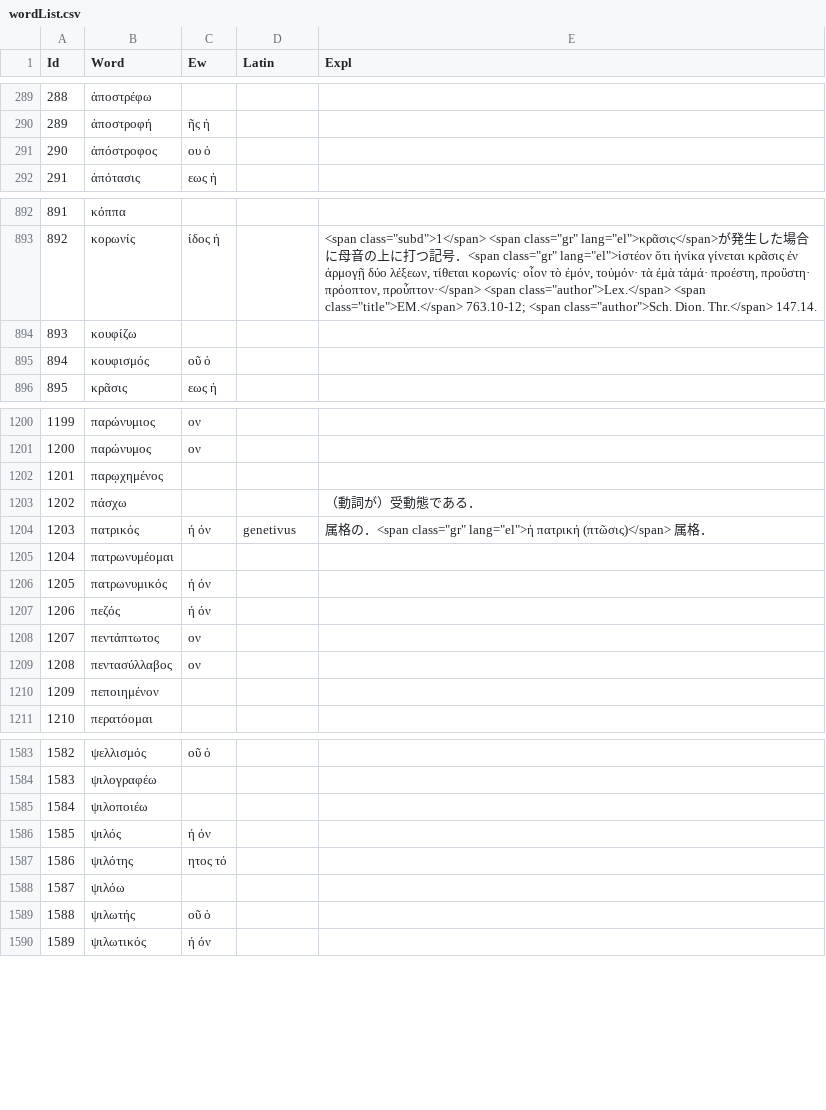
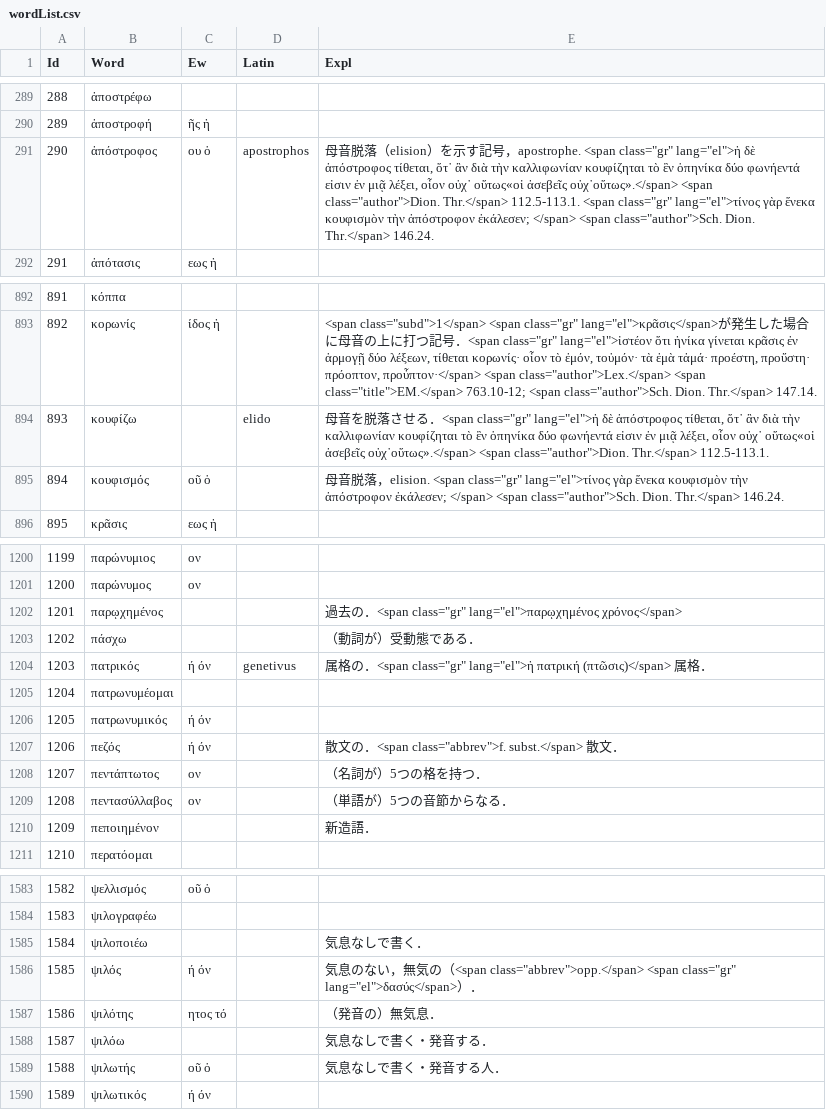
Before and after one commit to ncrt035/lexiconGrammaticum, a CSV file: wordList.csv, drawn as a sheet; only a part is shown, gaps mark what is left out; the diff covers the shown part only.

Commit message:
Add explanations

```diff
--- a/wordList.csv
+++ b/wordList.csv
@@ -290,3 +290,3 @@ Id,Word,Ew,Latin,Expl
 289,ἀποστροφή,ῆς ἡ,,
-290,ἀπόστροφος,ου ὁ,,
+290,ἀπόστροφος,ου ὁ,apostrophos,"母音脱落（elision）を示す記号，apostrophe. <span class=""gr"" lang=""el"">ἡ δὲ ἀπόστροφος τίθεται, ὅτ᾽ ἂν διὰ τὴν καλλιφωνίαν κουφίζηται τὸ ἓν ὁπηνίκα δύο φωνήεντά εἰσιν ἐν μιᾷ λέξει, οἷον οὐχ᾽ οὕτως«οἱ ἀσεβεῖς οὐχ᾽οὕτως».</span> <span class=""author"">Dion. Thr.</span> 112.5-113.1. <span class=""gr"" lang=""el"">τίνος γὰρ ἕνεκα κουφισμὸν τὴν ἀπόστροφον ἐκάλεσεν; </span> <span class=""author"">Sch. Dion. Thr.</span> 146.24."
 291,ἀπότασις,εως ἡ,,
@@ -893,4 +893,4 @@ Id,Word,Ew,Latin,Expl
 892,κορωνίς,ίδος ἡ,,"<span class=""subd"">1</span> <span class=""gr"" lang=""el"">κρᾶσις</span>が発生した場合に母音の上に打つ記号．<span class=""gr"" lang=""el"">ἰστέον ὅτι ἡνίκα γίνεται κρᾶσις ἐν ἁρμογῇ δύο λέξεων, τίθεται κορωνίς· οἷον τὸ ἐμόν, τοὐμόν· τὰ ἐμὰ τἀμά· προέστη, προὔστη· πρόοπτον, προὖπτον·</span> <span class=""author"">Lex.</span> <span class=""title"">EM.</span> 763.10-12; <span class=""author"">Sch. Dion. Thr.</span> 147.14."
-893,κουφίζω,,,
-894,κουφισμός,οῦ ὁ,,
+893,κουφίζω,,elido,"母音を脱落させる．<span class=""gr"" lang=""el"">ἡ δὲ ἀπόστροφος τίθεται, ὅτ᾽ ἂν διὰ τὴν καλλιφωνίαν κουφίζηται τὸ ἓν ὁπηνίκα δύο φωνήεντά εἰσιν ἐν μιᾷ λέξει, οἷον οὐχ᾽ οὕτως«οἱ ἀσεβεῖς οὐχ᾽οὕτως».</span> <span class=""author"">Dion. Thr.</span> 112.5-113.1."
+894,κουφισμός,οῦ ὁ,,"母音脱落，elision. <span class=""gr"" lang=""el"">τίνος γὰρ ἕνεκα κουφισμὸν τὴν ἀπόστροφον ἐκάλεσεν; </span> <span class=""author"">Sch. Dion. Thr.</span> 146.24."
 895,κρᾶσις,εως ἡ,,
@@ -1201,3 +1201,3 @@ Id,Word,Ew,Latin,Expl
 1200,παρώνυμος,ον,,
-1201,παρῳχημένος,,,
+1201,παρῳχημένος,,,"過去の．<span class=""gr"" lang=""el"">παρῳχημένος χρόνος</span>"
 1202,πάσχω,,,（動詞が）受動態である．
@@ -1206,6 +1206,6 @@ Id,Word,Ew,Latin,Expl
 1205,πατρωνυμικός,ή όν,,
-1206,πεζός,ή όν,,
-1207,πεντάπτωτος,ον,,
-1208,πεντασύλλαβος,ον,,
-1209,πεποιημένον,,,
+1206,πεζός,ή όν,,"散文の．<span class=""abbrev"">f. subst.</span> 散文．"
+1207,πεντάπτωτος,ον,,（名詞が）5つの格を持つ．
+1208,πεντασύλλαβος,ον,,（単語が）5つの音節からなる．
+1209,πεποιημένον,,,新造語．
 1210,περατόομαι,,,
@@ -1584,7 +1584,7 @@ Id,Word,Ew,Latin,Expl
 1583,ψιλογραφέω,,,
-1584,ψιλοποιέω,,,
-1585,ψιλός,ή όν,,
-1586,ψιλότης,ητος τό,,
-1587,ψιλόω,,,
-1588,ψιλωτής,οῦ ὁ,,
+1584,ψιλοποιέω,,,気息なしで書く．
+1585,ψιλός,ή όν,,"気息のない，無気の（<span class=""abbrev"">opp.</span> <span class=""gr"" lang=""el"">δασύς</span>）．"
+1586,ψιλότης,ητος τό,,（発音の）無気息．
+1587,ψιλόω,,,気息なしで書く・発音する．
+1588,ψιλωτής,οῦ ὁ,,気息なしで書く・発音する人．
 1589,ψιλωτικός,ή όν,,
```
Also changed, not shown: 13 edited cells elsewhere in this file.
